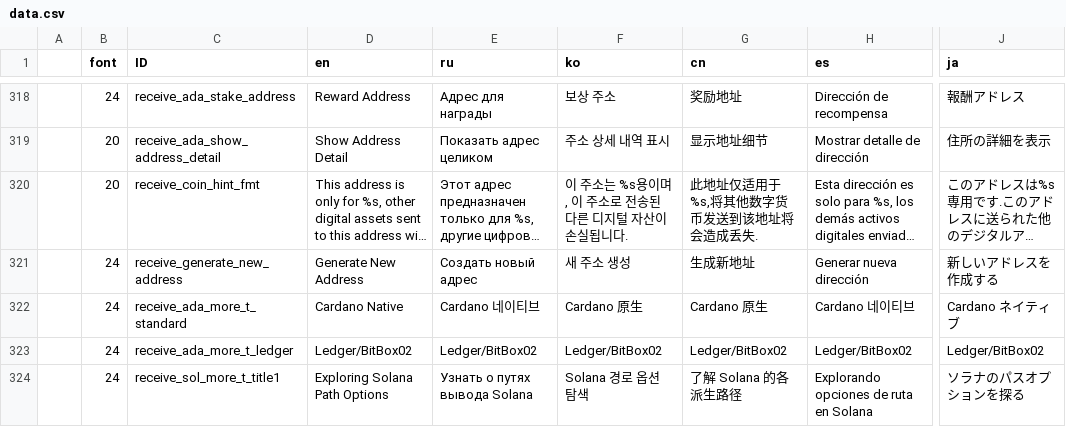
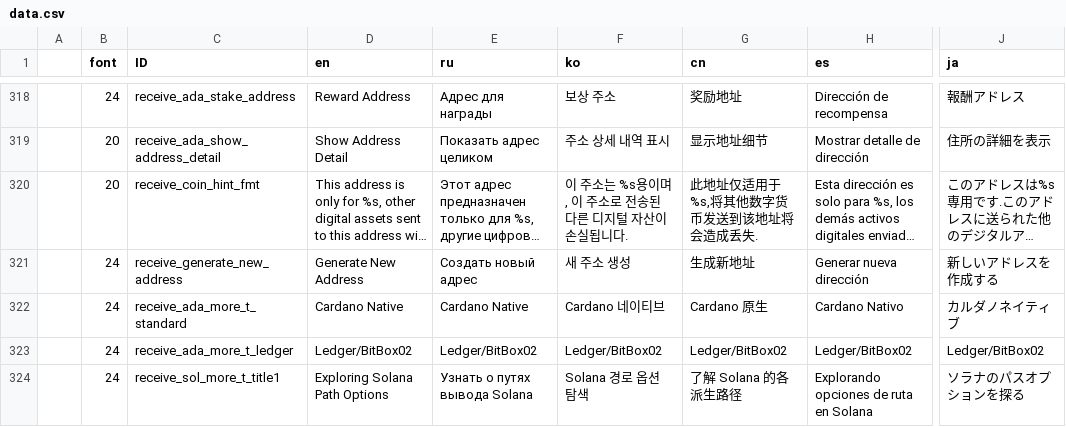
Before and after one commit to KeystoneHQ/keystone3-firmware, a CSV file: src/ui/lv_i18n/data.csv, drawn as a sheet; only a part is shown, gaps mark what is left out; long unchanged cells end in …; the diff names each change by its address in the sheet, - before the commit and + after, or states it on an @@ line.

Commit message:
fix translations

```diff
--- a/src/ui/lv_i18n/data.csv
+++ b/src/ui/lv_i18n/data.csv
-E322 (ru): Cardano 네이티브
+E322 (ru): Cardano Native
-F322 (ko): Cardano 原生
+F322 (ko): Cardano 네이티브
-H322 (es): Cardano 네이티브
+H322 (es): Cardano Nativo
-J322 (ja): Cardano ネイティブ
+J322 (ja): カルダノネイティブ
```
Also changed, not shown: 1 other file.
